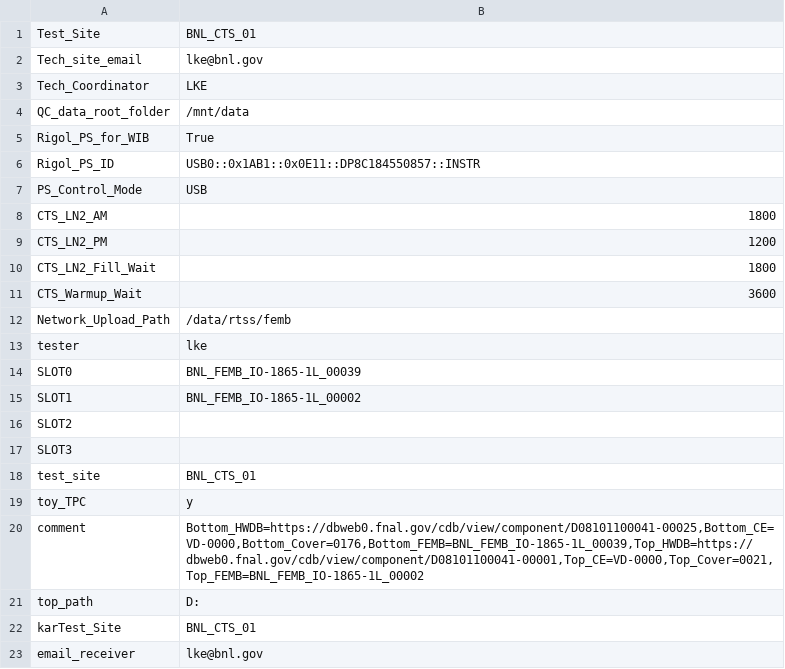
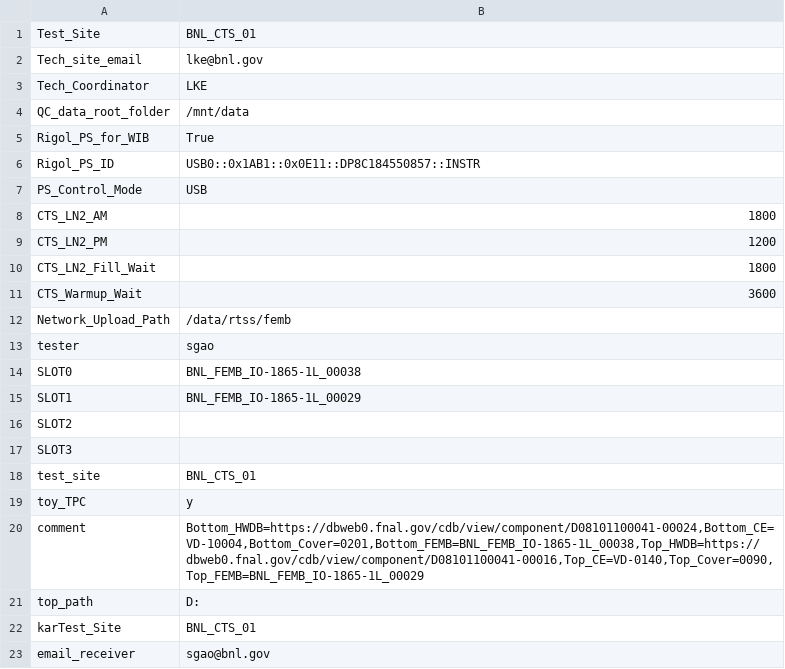
Before and after one commit to lkebnl/BNL_CE_WIB_SW_QC, a CSV file: femb_info.csv, drawn as a sheet.

```diff
--- a/femb_info.csv
+++ b/femb_info.csv
@@ -12,5 +12,5 @@ CTS_Warmup_Wait,3600
 Network_Upload_Path,/data/rtss/femb
-tester,lke
-SLOT0,BNL_FEMB_IO-1865-1L_00039
-SLOT1,BNL_FEMB_IO-1865-1L_00002
+tester,sgao
+SLOT0,BNL_FEMB_IO-1865-1L_00038
+SLOT1,BNL_FEMB_IO-1865-1L_00029
 SLOT2,
@@ -19,5 +19,5 @@ test_site,BNL_CTS_01
 toy_TPC,y
-comment,"Bottom_HWDB=https://dbweb0.fnal.gov/cdb/view/component/D08101100041-00025,Bottom_CE=VD-0000,Bottom_Cover=0176,Bottom_FEMB=BNL_FEMB_IO-1865-1L_00039,Top_HWDB=https://dbweb0.fnal.gov/cdb/view/component/D08101100041-00001,Top_CE=VD-0000,Top_Cover=0021,Top_FEMB=BNL_FEMB_IO-1865-1L_00002"
+comment,"Bottom_HWDB=https://dbweb0.fnal.gov/cdb/view/component/D08101100041-00024,Bottom_CE=VD-10004,Bottom_Cover=0201,Bottom_FEMB=BNL_FEMB_IO-1865-1L_00038,Top_HWDB=https://dbweb0.fnal.gov/cdb/view/component/D08101100041-00016,Top_CE=VD-0140,Top_Cover=0090,Top_FEMB=BNL_FEMB_IO-1865-1L_00029"
 top_path,D:
 karTest_Site,BNL_CTS_01
-email_receiver,lke@bnl.gov
+email_receiver,sgao@bnl.gov
```
Also changed, not shown: femb_info_implement.csv, 2 other files.
